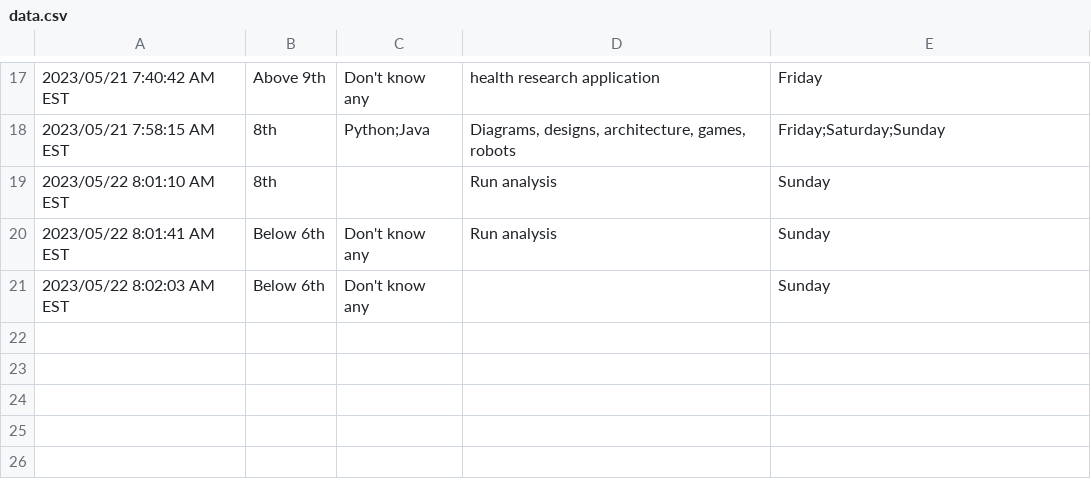
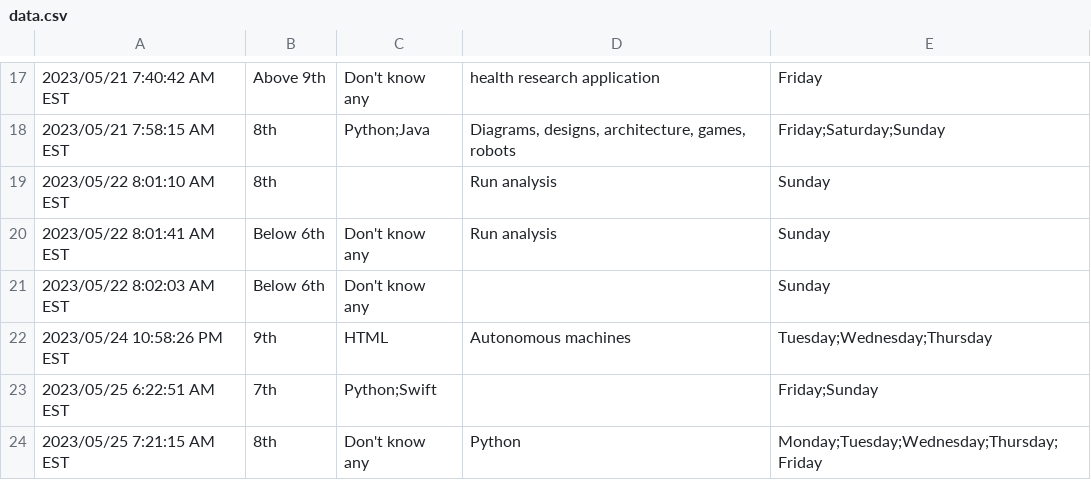
Before and after one commit to ObjectOops/statistics-cs-camp, a CSV file: data.csv, drawn as a sheet; only a part is shown, gaps mark what is left out.

Commit message:
Extended data.

```diff
--- a/data.csv
+++ b/data.csv
@@ -21 +21,4 @@
 "2023/05/22 8:02:03 AM EST","Below 6th","Don't know any","","Sunday"
+"2023/05/24 10:58:26 PM EST","9th","HTML","Autonomous machines ","Tuesday;Wednesday;Thursday"
+"2023/05/25 6:22:51 AM EST","7th","Python;Swift","","Friday;Sunday"
+"2023/05/25 7:21:15 AM EST","8th","Don't know any","Python ","Monday;Tuesday;Wednesday;Thursday;Friday"
```
